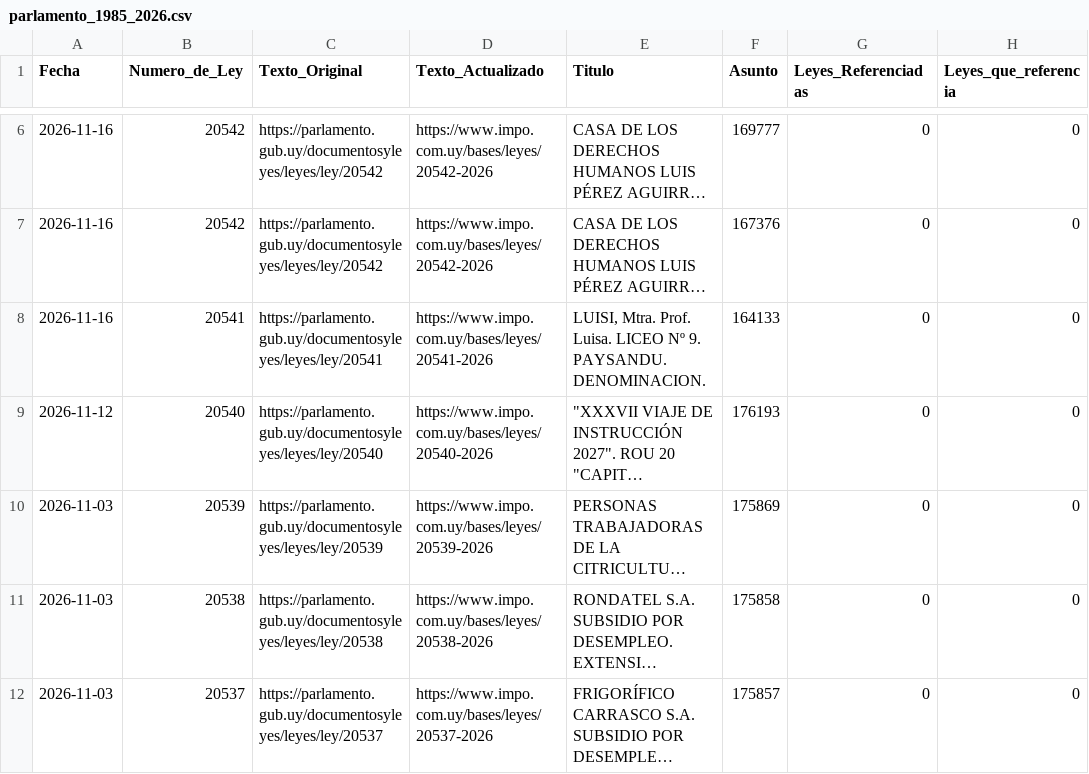
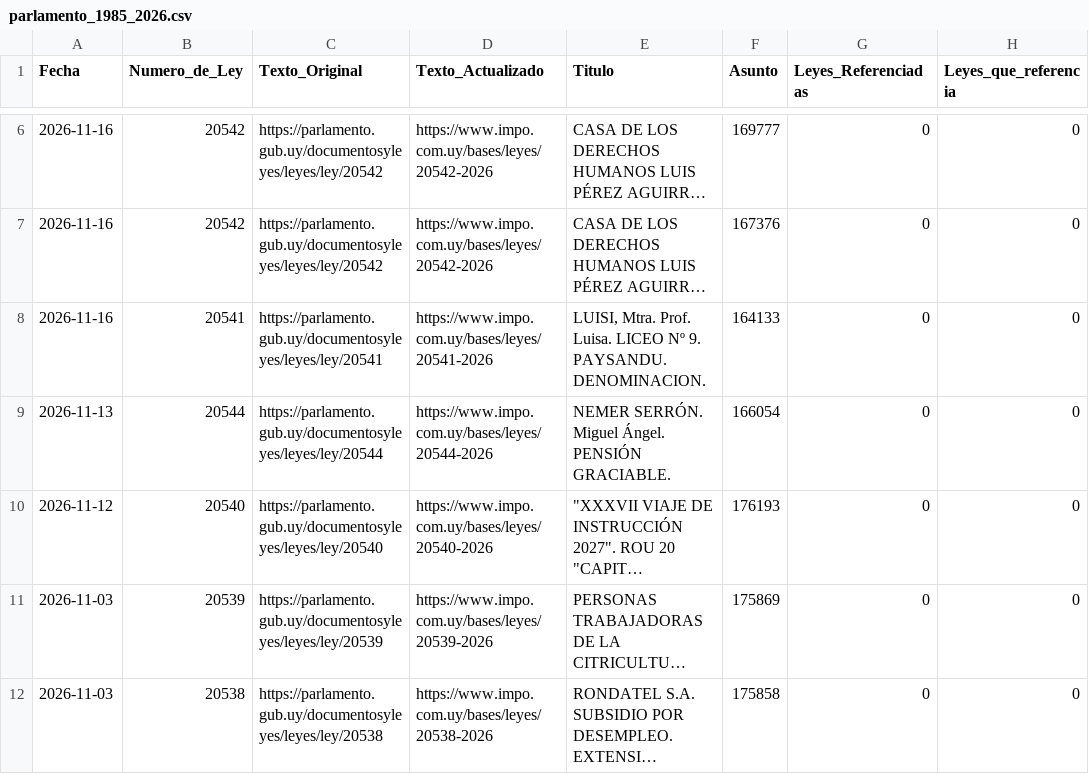
Before and after one commit to Pedro1703/leyes-uy, a CSV file: data/parlamento_1985_2026.csv, drawn as a sheet; only a part is shown, gaps mark what is left out; the shorter side is filled out with more unchanged rows; long unchanged cells end in …; the diff names each change by its address in the sheet, - before the commit and + after, or states it on an @@ line.

```diff
--- a/data/parlamento_1985_2026.csv
+++ b/data/parlamento_1985_2026.csv
+row 9: 2026-11-13 | 20544 | https://parlamento.gub.uy/documentosyleyes/leyes/ley/20544 | https://www.impo.com.uy/bases/leyes/20544-2026 | NEMER SERRÓN. Miguel Ángel. PENSIÓN GRACIABLE. | 166054 | 0 | 0
```
Also changed, not shown: 3 other files.
